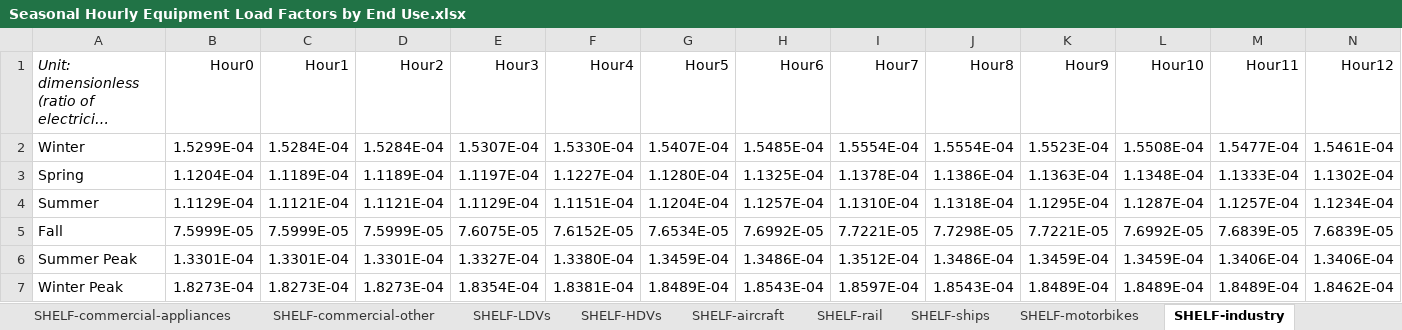
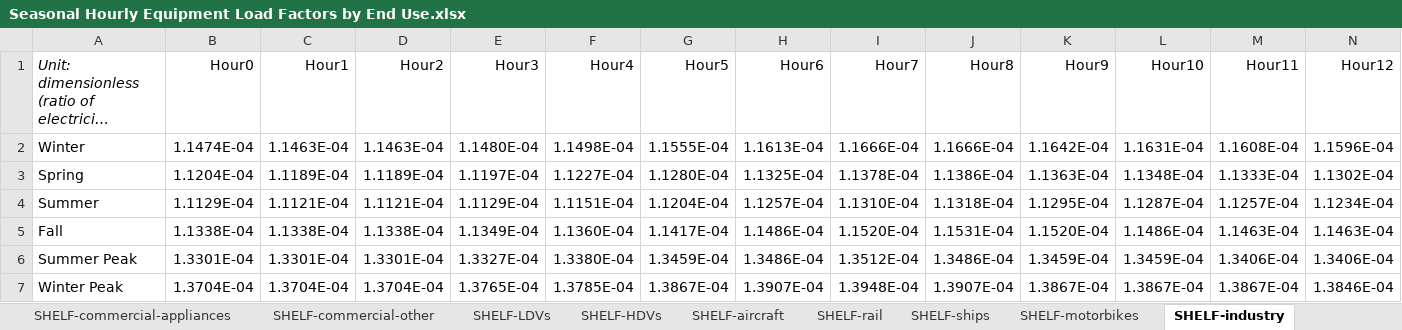
Before and after one commit to EnergyInnovation/eps-mexico, an Excel workbook: InputData/elec/SHELF/Seasonal Hourly Equipment Load Factors by End Use.xlsx, sheet SHELF-industry, drawn as a sheet; only a part is shown; long unchanged cells end in …; values as stored, in another font and other column widths than the file's, no borders; removed rows and columns are numbered as before the commit, all else as after; rows hold the shown columns only; the diff names each change by its address in the sheet, - before the commit and + after, or states it on an @@ line.

Commit message:
Updated SHELF - changing November back to winter

```diff
--- a/InputData/elec/SHELF/Seasonal Hourly Equipment Load Factors by End Use.xlsx (sheet SHELF-industry)
+++ b/InputData/elec/SHELF/Seasonal Hourly Equipment Load Factors by End Use.xlsx (sheet SHELF-industry)
-row 2: Winter | 1.5299E-04 | 1.5284E-04 | 1.5284E-04 | 1.5307E-04 | 1.5330E-04 | 1.5407E-04 | 1.5485E-04 | 1.5554E-04 | 1.5554E-04 | 1.5523E-04 | 1.5508E-04 | 1.5477E-04 | 1.5461E-04
+row 2: Winter | 1.1474E-04 | 1.1463E-04 | 1.1463E-04 | 1.1480E-04 | 1.1498E-04 | 1.1555E-04 | 1.1613E-04 | 1.1666E-04 | 1.1666E-04 | 1.1642E-04 | 1.1631E-04 | 1.1608E-04 | 1.1596E-04
-row 5: Fall | 7.5999E-05 | 7.5999E-05 | 7.5999E-05 | 7.6075E-05 | 7.6152E-05 | 7.6534E-05 | 7.6992E-05 | 7.7221E-05 | 7.7298E-05 | 7.7221E-05 | 7.6992E-05 | 7.6839E-05 | 7.6839E-05
+row 5: Fall | 1.1338E-04 | 1.1338E-04 | 1.1338E-04 | 1.1349E-04 | 1.1360E-04 | 1.1417E-04 | 1.1486E-04 | 1.1520E-04 | 1.1531E-04 | 1.1520E-04 | 1.1486E-04 | 1.1463E-04 | 1.1463E-04
-row 7: Winter Peak | 1.8273E-04 | 1.8273E-04 | 1.8273E-04 | 1.8354E-04 | 1.8381E-04 | 1.8489E-04 | 1.8543E-04 | 1.8597E-04 | 1.8543E-04 | 1.8489E-04 | 1.8489E-04 | 1.8489E-04 | 1.8462E-04
+row 7: Winter Peak | 1.3704E-04 | 1.3704E-04 | 1.3704E-04 | 1.3765E-04 | 1.3785E-04 | 1.3867E-04 | 1.3907E-04 | 1.3948E-04 | 1.3907E-04 | 1.3867E-04 | 1.3867E-04 | 1.3867E-04 | 1.3846E-04
```
Also changed, not shown: sheet Summarized Source Data, sheet SHELF-district-heat-hydrogen, sheet SHELF-geoeng, sheet SHELF-LDVs, sheet SHELF-HDVs, sheet SHELF-aircraft, 14 more sheets, formulas that keep their value, 5 other files.
